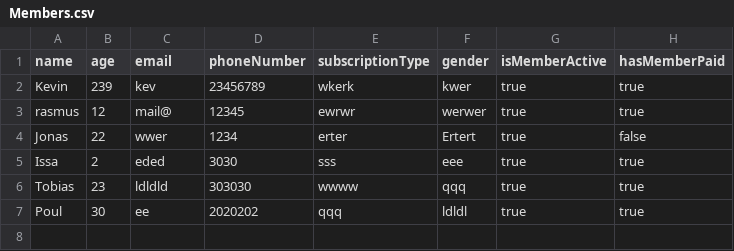
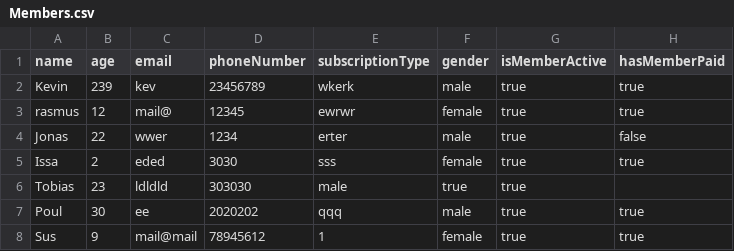
Before and after one commit to KevinFHansen/Delfinen, a CSV file: Delfin/Ressources/Members.csv, drawn as a sheet.

```diff
--- a/Delfin/Ressources/Members.csv
+++ b/Delfin/Ressources/Members.csv
@@ -1,7 +1,8 @@
 name;age;email;phoneNumber;subscriptionType;gender;isMemberActive;hasMemberPaid
-Kevin;239;kev;23456789;wkerk;kwer;true;true;
-rasmus;12;mail@;12345;ewrwr;werwer;true;true;
-Jonas;22;wwer;1234;erter;Ertert;true;false;
-Issa;2;eded;3030;sss;eee;true;true;
-Tobias;23;ldldld;303030;wwww;qqq;true;true;
-Poul;30;ee;2020202;qqq;ldldl;true;true;
+Kevin;239;kev;23456789;wkerk;male;true;true;
+rasmus;12;mail@;12345;ewrwr;female;true;true;
+Jonas;22;wwer;1234;erter;male;true;false;
+Issa;2;eded;3030;sss;female;true;true;
+Tobias;23;ldldld;303030;male;true;true;
+Poul;30;ee;2020202;qqq;male;true;true;
+Sus;9;mail@mail;78945612;1;female;true;true;
```
Also changed, not shown: 2 other files.
